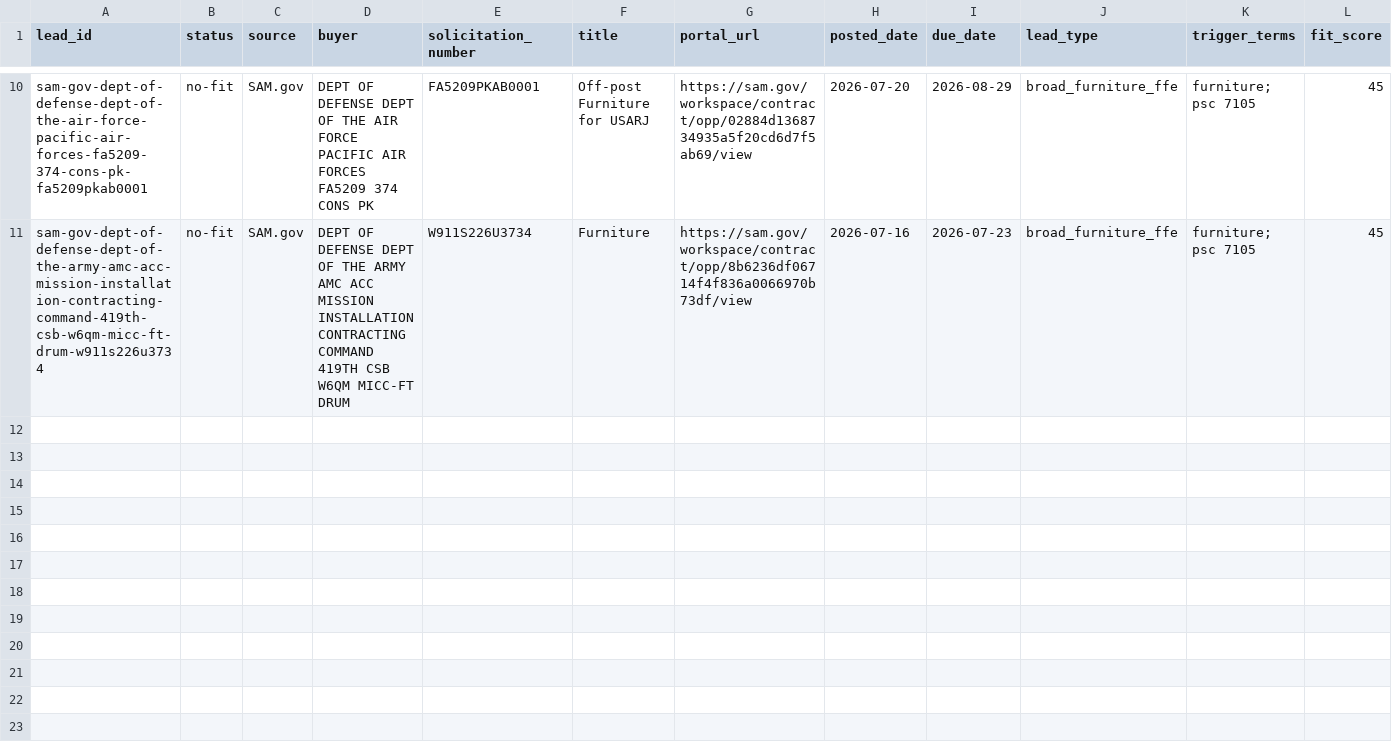
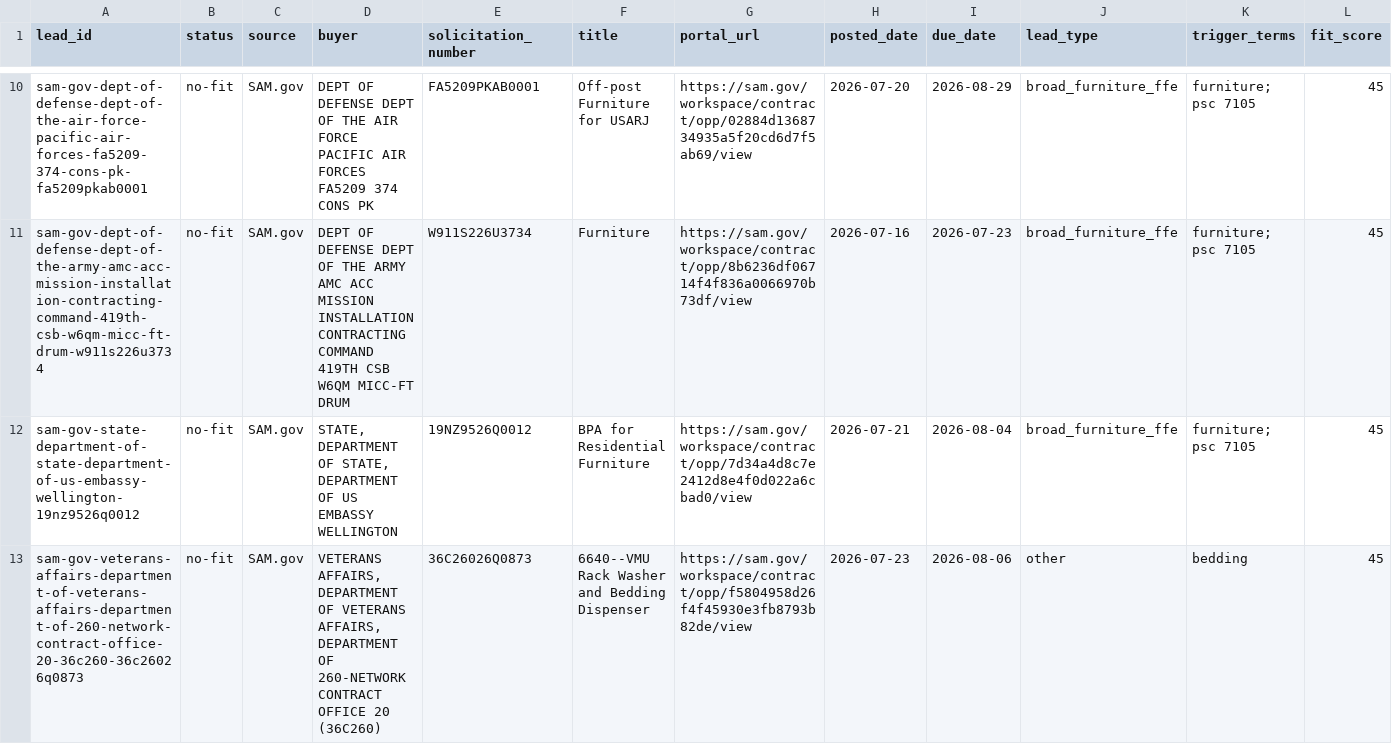
Before and after one commit to beford782/Silverline-Sleep-Procurement, a CSV file: leads/archive/_lead_radar_archive.csv, drawn as a sheet; only a part is shown, gaps mark what is left out; rows hold the shown columns only; the diff names each change by its address in the sheet, - before the commit and + after, or states it on an @@ line.

```diff
--- a/leads/archive/_lead_radar_archive.csv
+++ b/leads/archive/_lead_radar_archive.csv
+row 12: sam-gov-state-department-of-state-department-of-us-embassy-wellington-19nz9526q0012 | no-fit | SAM.gov | STATE, DEPARTMENT OF STATE, DEPARTMENT OF US EMBASSY WELLINGTON | 19NZ9526Q0012 | BPA for Residential Furniture | https://sam.gov/workspace/contract/opp/7d34a4d8c7e2412d8e4f0d022a6cbad0/view | 2026-07-21 | 2026-08-04 | broad_furniture_ffe | furniture; psc 7105 | 45
+row 13: sam-gov-veterans-affairs-department-of-veterans-affairs-department-of-260-network-contract-office-20-36c260-36c26026q0873 | no-fit | SAM.gov | VETERANS AFFAIRS, DEPARTMENT OF VETERANS AFFAIRS, DEPARTMENT OF 260-NETWORK CONTRACT OFFICE 20 (36C260) | 36C26026Q0873 | 6640--VMU Rack Washer and Bedding Dispenser | https://sam.gov/workspace/contract/opp/f5804958d26f4f45930e3fb8793b82de/view | 2026-07-23 | 2026-08-06 | other | bedding | 45
```
Also changed, not shown: bids/archive/_pipeline_archive.csv, logs/rejects/_sam.csv.
